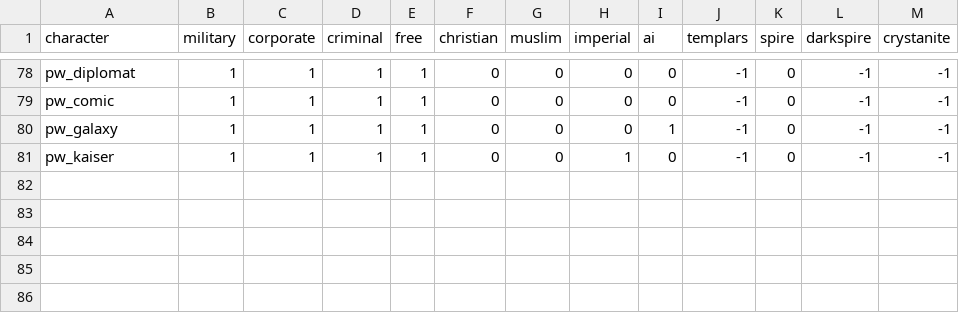
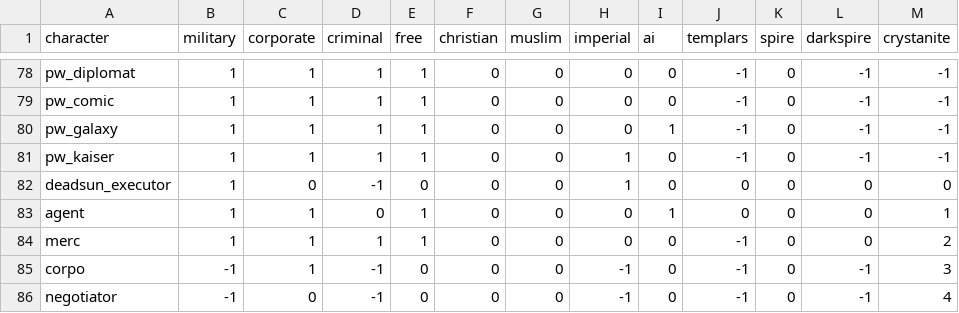
Before and after one commit to Histidine91/SS-CombatChatter, a CSV file: data/config/chatter/character_factions.csv, drawn as a sheet; only a part is shown, gaps mark what is left out.

Commit message:
New characters; expand Archange and Pixy line sets thanks to AlexAtheos

```diff
--- a/data/config/chatter/character_factions.csv
+++ b/data/config/chatter/character_factions.csv
@@ -81 +81,6 @@ pw_galaxy,1,1,1,1,0,0,0,1,-1,0,-1,-1
 pw_kaiser,1,1,1,1,0,0,1,0,-1,0,-1,-1
+deadsun_executor,1,0,-1,0,0,0,1,0,0,0,0,0
+agent,1,1,0,1,0,0,0,1,0,0,0,1
+merc,1,1,1,1,0,0,0,0,-1,0,0,2
+corpo,-1,1,-1,0,0,0,-1,0,-1,0,-1,3
+negotiator,-1,0,-1,0,0,0,-1,0,-1,0,-1,4
```
Also changed, not shown: data/config/chatter/characters.csv, 8 other files.
